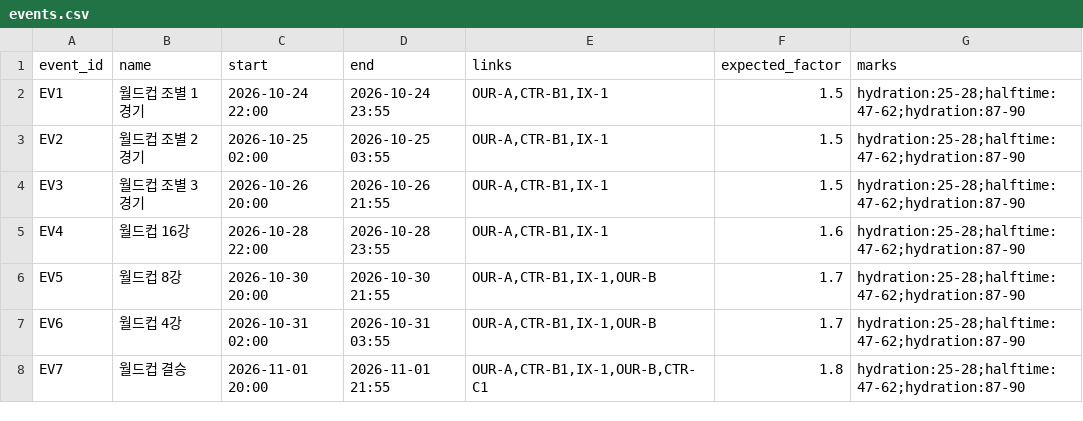
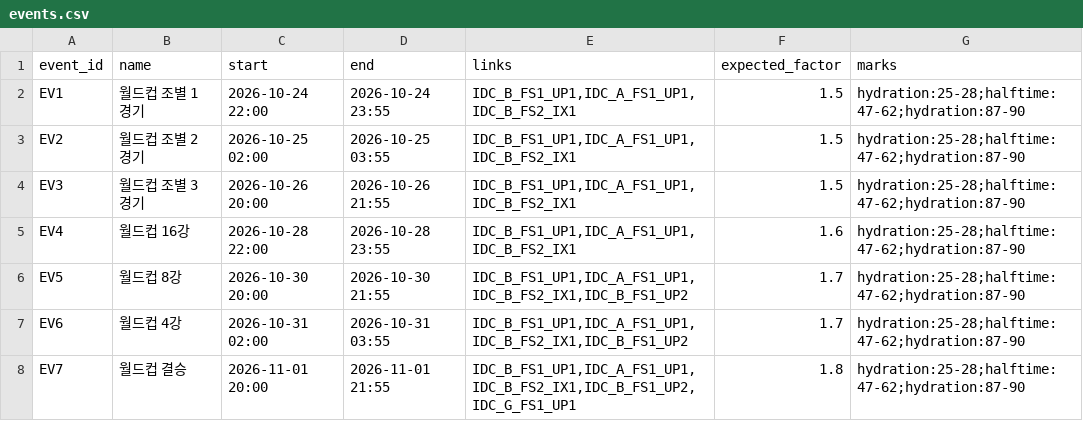
Before and after one commit to ddho0216/traffic-event-prep, a CSV file: data/events.csv, drawn as a sheet.

```diff
--- a/data/events.csv
+++ b/data/events.csv
@@ -1,8 +1,8 @@
 event_id,name,start,end,links,expected_factor,marks
-EV1,월드컵 조별 1경기,2026-10-24 22:00,2026-10-24 23:55,"OUR-A,CTR-B1,IX-1",1.5,hydration:25-28;halftime:47-62;hydration:87-90
-EV2,월드컵 조별 2경기,2026-10-25 02:00,2026-10-25 03:55,"OUR-A,CTR-B1,IX-1",1.5,hydration:25-28;halftime:47-62;hydration:87-90
-EV3,월드컵 조별 3경기,2026-10-26 20:00,2026-10-26 21:55,"OUR-A,CTR-B1,IX-1",1.5,hydration:25-28;halftime:47-62;hydration:87-90
-EV4,월드컵 16강,2026-10-28 22:00,2026-10-28 23:55,"OUR-A,CTR-B1,IX-1",1.6,hydration:25-28;halftime:47-62;hydration:87-90
-EV5,월드컵 8강,2026-10-30 20:00,2026-10-30 21:55,"OUR-A,CTR-B1,IX-1,OUR-B",1.7,hydration:25-28;halftime:47-62;hydration:87-90
-EV6,월드컵 4강,2026-10-31 02:00,2026-10-31 03:55,"OUR-A,CTR-B1,IX-1,OUR-B",1.7,hydration:25-28;halftime:47-62;hydration:87-90
-EV7,월드컵 결승,2026-11-01 20:00,2026-11-01 21:55,"OUR-A,CTR-B1,IX-1,OUR-B,CTR-C1",1.8,hydration:25-28;halftime:47-62;hydration:87-90
+EV1,월드컵 조별 1경기,2026-10-24 22:00,2026-10-24 23:55,"IDC_B_FS1_UP1,IDC_A_FS1_UP1,IDC_B_FS2_IX1",1.5,hydration:25-28;halftime:47-62;hydration:87-90
+EV2,월드컵 조별 2경기,2026-10-25 02:00,2026-10-25 03:55,"IDC_B_FS1_UP1,IDC_A_FS1_UP1,IDC_B_FS2_IX1",1.5,hydration:25-28;halftime:47-62;hydration:87-90
+EV3,월드컵 조별 3경기,2026-10-26 20:00,2026-10-26 21:55,"IDC_B_FS1_UP1,IDC_A_FS1_UP1,IDC_B_FS2_IX1",1.5,hydration:25-28;halftime:47-62;hydration:87-90
+EV4,월드컵 16강,2026-10-28 22:00,2026-10-28 23:55,"IDC_B_FS1_UP1,IDC_A_FS1_UP1,IDC_B_FS2_IX1",1.6,hydration:25-28;halftime:47-62;hydration:87-90
+EV5,월드컵 8강,2026-10-30 20:00,2026-10-30 21:55,"IDC_B_FS1_UP1,IDC_A_FS1_UP1,IDC_B_FS2_IX1,IDC_B_FS1_UP2",1.7,hydration:25-28;halftime:47-62;hydration:87-90
+EV6,월드컵 4강,2026-10-31 02:00,2026-10-31 03:55,"IDC_B_FS1_UP1,IDC_A_FS1_UP1,IDC_B_FS2_IX1,IDC_B_FS1_UP2",1.7,hydration:25-28;halftime:47-62;hydration:87-90
+EV7,월드컵 결승,2026-11-01 20:00,2026-11-01 21:55,"IDC_B_FS1_UP1,IDC_A_FS1_UP1,IDC_B_FS2_IX1,IDC_B_FS1_UP2,IDC_G_FS1_UP1",1.8,hydration:25-28;halftime:47-62;hydration:87-90
```
Also changed, not shown: data/links.csv, 12 other files.
